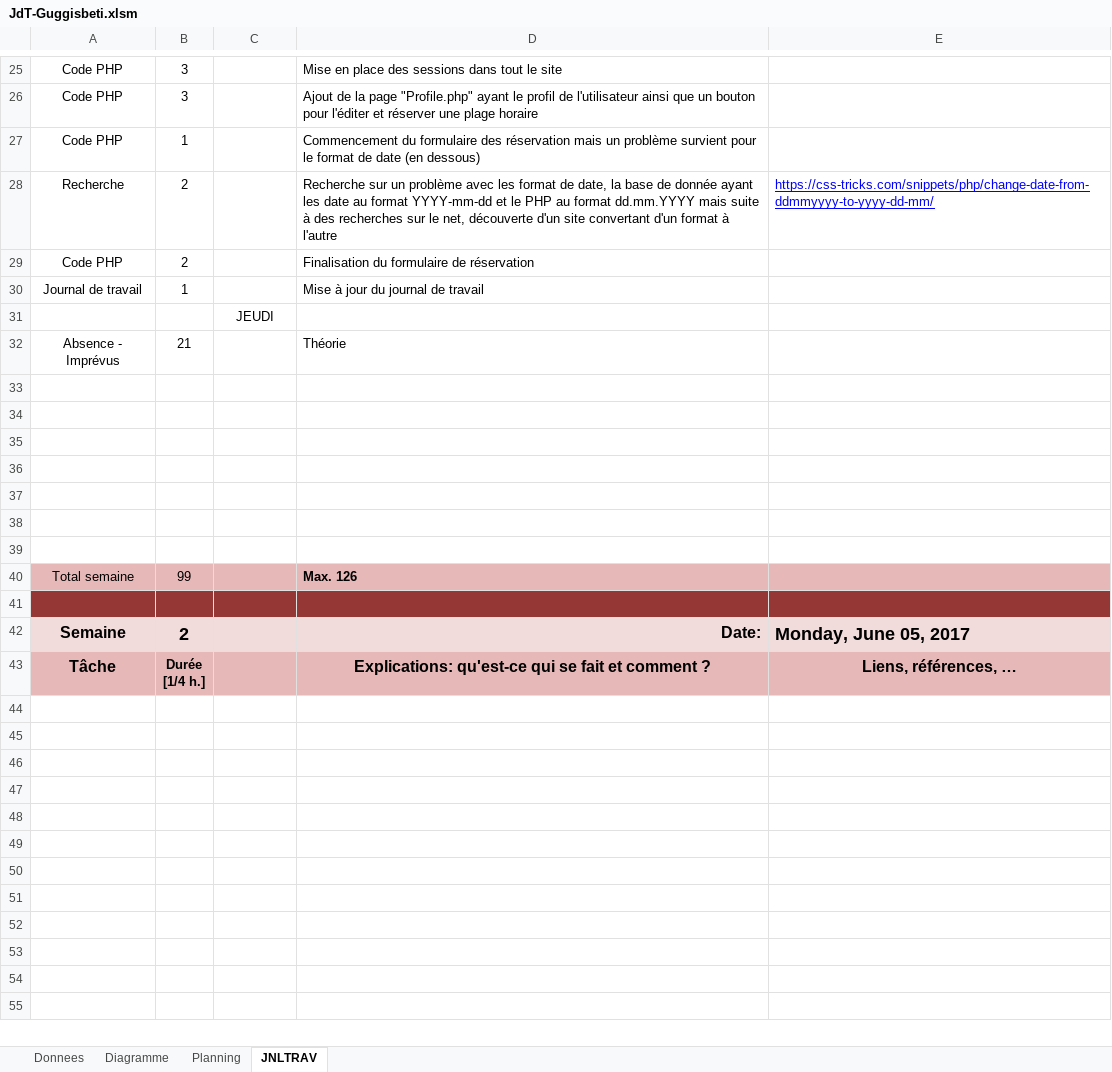
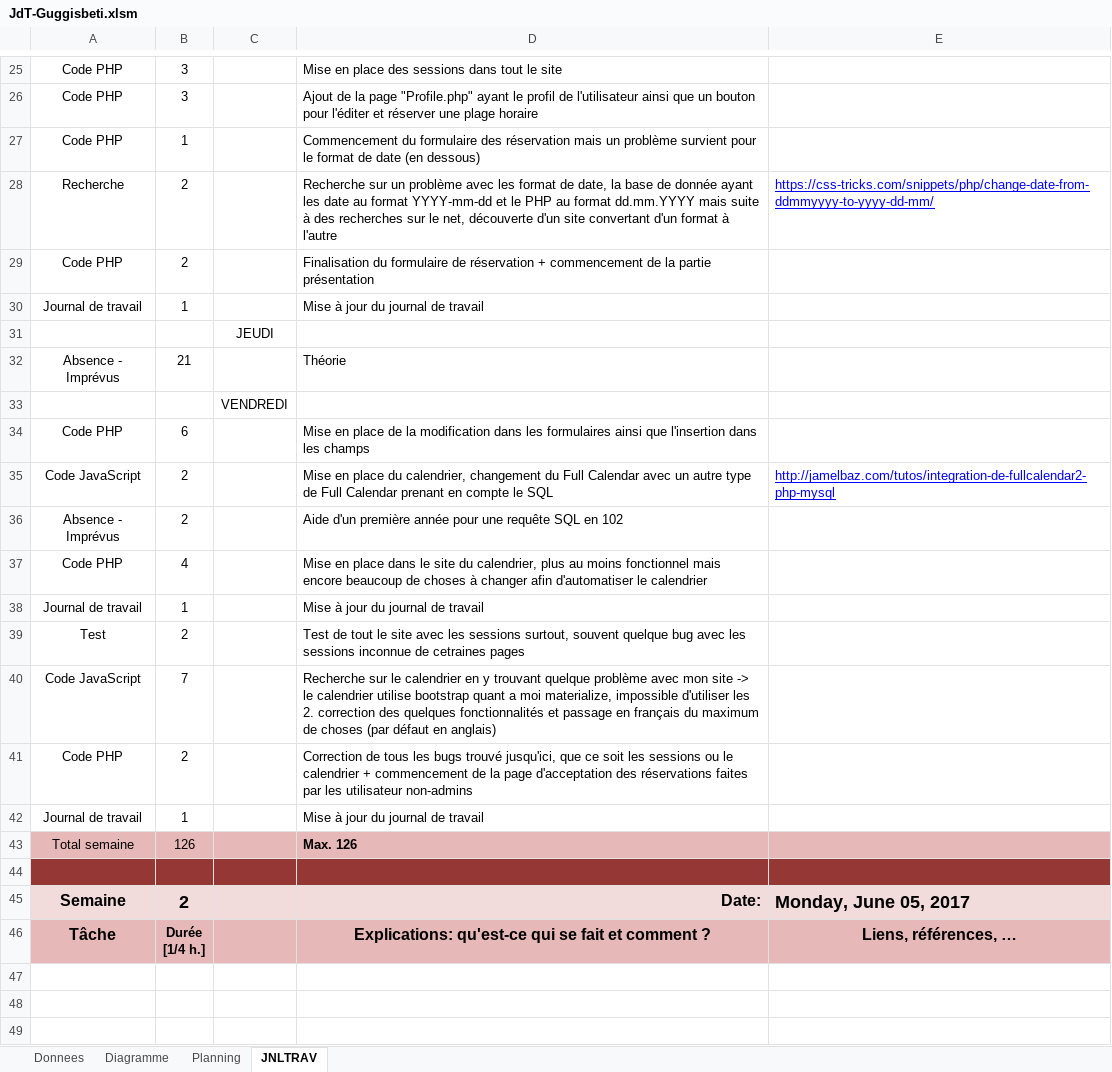
Before and after one commit to guggisbeti/DemoMot, an Excel workbook: Documentation/JdT-Guggisbeti.xlsm, sheet JNLTRAV, drawn as a sheet; only a part is shown, gaps mark what is left out; the shorter side is filled out with more unchanged rows; values as stored, in another font and other column widths than the file's, no borders; charts and pictures not drawn; addresses are those after the commit; the diff names each change by its address in the sheet, - before the commit and + after, or states it on an @@ line.

Commit message:
MàJ du JdT 02.06.2017

```diff
--- a/Documentation/JdT-Guggisbeti.xlsm (sheet JNLTRAV)
+++ b/Documentation/JdT-Guggisbeti.xlsm (sheet JNLTRAV)
-D29: …de réservation
+D29: …de réservation + commencement de la partie présentation
-C33: (empty)
+C33: VENDREDI
-row 34: (empty)
+row 34: Code PHP | 6 |  | Mise en place de la modification dans les formulaires ainsi que l'insertion dans les champs
-row 35: (empty)
+row 35: Code JavaScript | 2 |  | Mise en place du calendrier, changement du Full Calendar avec un autre type de Full Calendar prenant en compte le SQL | http://jamelbaz.com/tutos/integration-de-fullcalendar2-php-mysql
-row 36: (empty)
+row 36: Absence - Imprévus | 2 |  | Aide d'un première année pour une requête SQL en 102
-row 37: (empty)
+row 37: Code PHP | 4 |  | Mise en place dans le site du calendrier, plus au moins fonctionnel mais encore beaucoup de choses à changer afin d'automatiser le calendrier
-row 38: (empty)
+row 38: Journal de travail | 1 |  | Mise à jour du journal de travail
-row 39: (empty)
+row 39: Test | 2 |  | Test de tout le site avec les sessions surtout, souvent quelque bug avec les sessions inconnue de cetraines pages
+row 40: Code JavaScript | 7 |  | Recherche sur le calendrier en y trouvant quelque problème avec mon site -> le calendrier utilise bootstrap quant a moi materialize, impossible d'utiliser les 2. correction des quelques fonctionnalités et passage en français du maximum de choses (par défaut en anglais)
+row 41: Code PHP | 2 |  | Correction de tous les bugs trouvé jusqu'ici, que ce soit les sessions ou le calendrier + commencement de la page d'acceptation des réservations faites par les utilisateur non-admins
+row 42: Journal de travail | 1 |  | Mise à jour du journal de travail
-B43: 99
+B43: 126
```
Also changed, not shown: charts or pictures.
